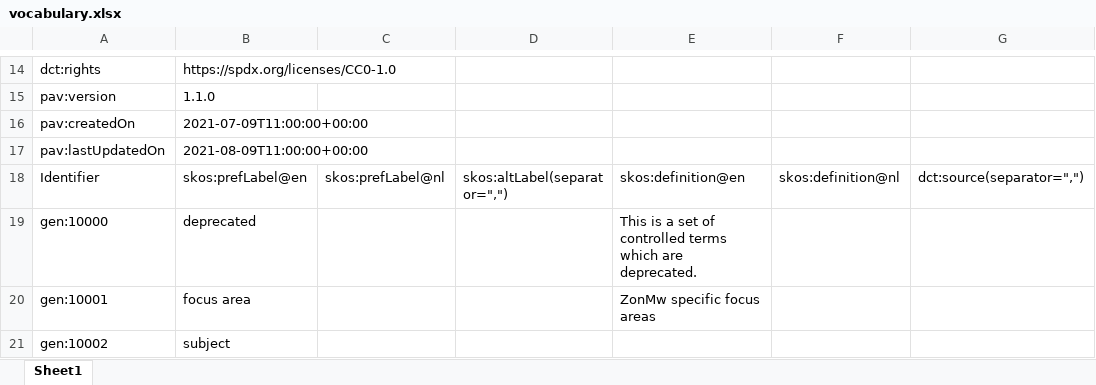
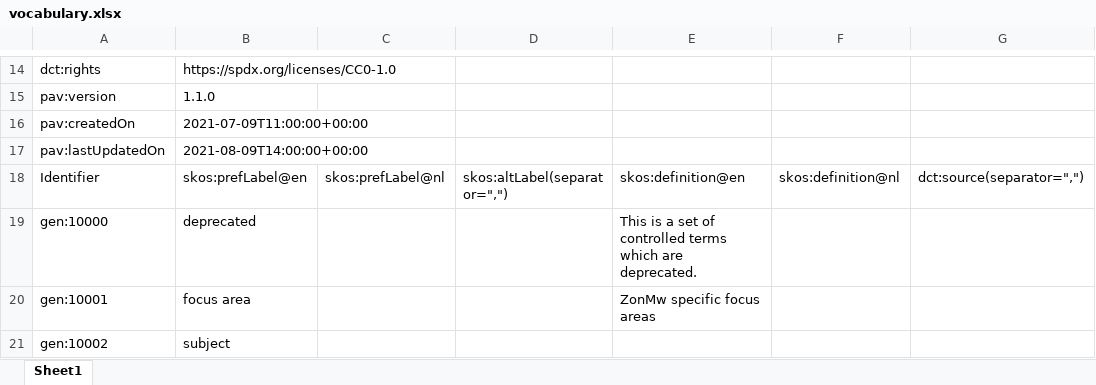
Before and after one commit to fair-data-collective/zonmw-generic-vocabulary, an Excel workbook: vocabulary.xlsx, sheet Sheet1, drawn as a sheet; only a part is shown, gaps mark what is left out; values as stored, in another font and other column widths than the file's, no borders; the diff covers the shown part only; the diff names each change by its address in the sheet, - before the commit and + after, or states it on an @@ line.

```diff
--- a/vocabulary.xlsx (sheet Sheet1)
+++ b/vocabulary.xlsx (sheet Sheet1)
-B17: 2021-08-09T11:00:00+00:00
+B17: 2021-08-09T14:00:00+00:00
```
Also changed, not shown: 48 added rows elsewhere in this sheet, 4 other files.
